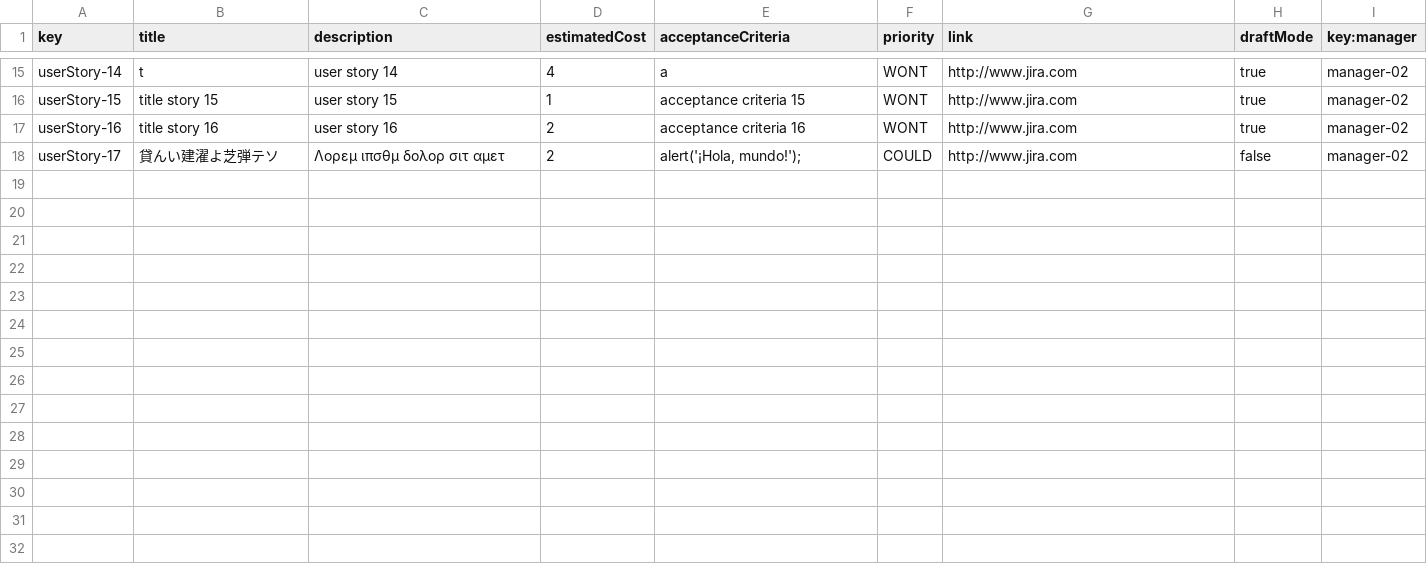
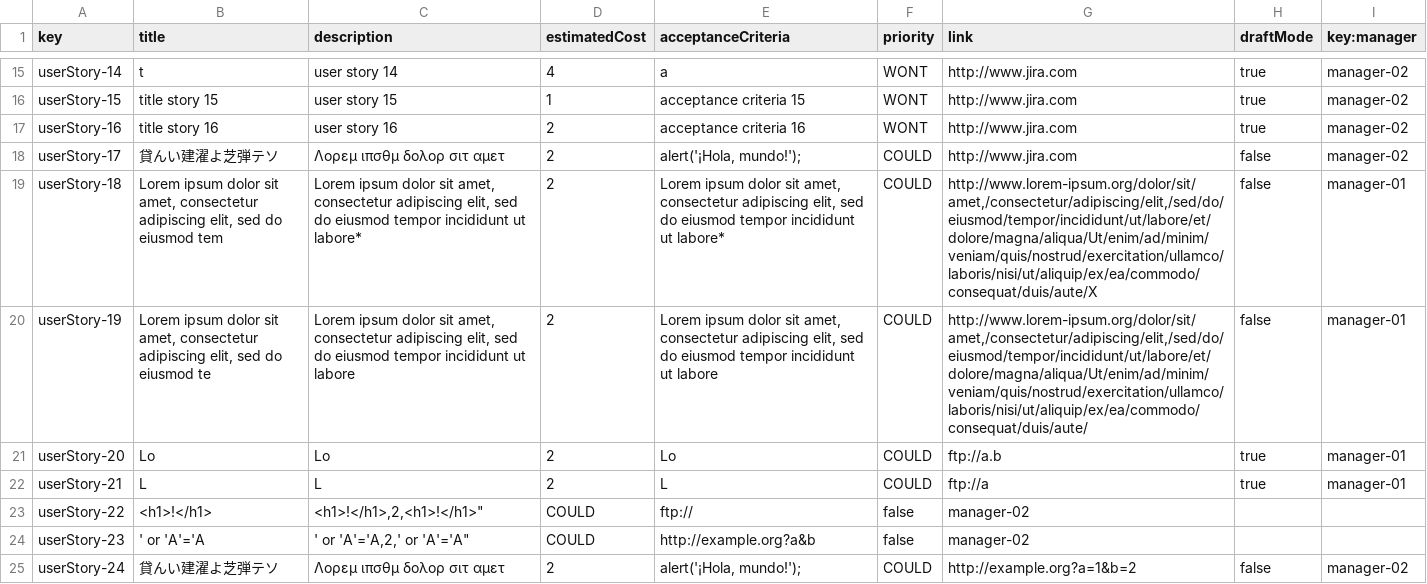
Before and after one commit to DP2-2024-C1-029/Acme-Software-Factory, a CSV file: src/main/webapp/WEB-INF/resources/sample-data/user-story.csv, drawn as a sheet; only a part is shown, gaps mark what is left out; the diff names each change by its address in the sheet, - before the commit and + after, or states it on an @@ line.

```diff
--- a/src/main/webapp/WEB-INF/resources/sample-data/user-story.csv
+++ b/src/main/webapp/WEB-INF/resources/sample-data/user-story.csv
+row 19: userStory-18 | Lorem ipsum dolor sit amet, consectetur adipiscing elit, sed do eiusmod tem | Lorem ipsum dolor sit amet, consectetur adipiscing elit, sed do eiusmod tempor incididunt ut labore* | 2 | Lorem ipsum dolor sit amet, consectetur adipiscing elit, sed do eiusmod tempor incididunt ut labore* | COULD | http://www.lorem-ipsum.org/dolor/sit/amet,/consectetur/adipiscing/elit,/sed/do/eiusmod/tempor/incididunt/ut/labore/et/dolore/magna/aliqua/Ut/enim/ad/minim/veniam/quis/nostrud/exercitation/ullamco/laboris/nisi/ut/aliquip/ex/ea/commodo/consequat/duis/aute/X | false | manager-01
+row 20: userStory-19 | Lorem ipsum dolor sit amet, consectetur adipiscing elit, sed do eiusmod te | Lorem ipsum dolor sit amet, consectetur adipiscing elit, sed do eiusmod tempor incididunt ut labore | 2 | Lorem ipsum dolor sit amet, consectetur adipiscing elit, sed do eiusmod tempor incididunt ut labore | COULD | http://www.lorem-ipsum.org/dolor/sit/amet,/consectetur/adipiscing/elit,/sed/do/eiusmod/tempor/incididunt/ut/labore/et/dolore/magna/aliqua/Ut/enim/ad/minim/veniam/quis/nostrud/exercitation/ullamco/laboris/nisi/ut/aliquip/ex/ea/commodo/consequat/duis/aute/ | false | manager-01
+row 21: userStory-20 | Lo | Lo | 2 | Lo | COULD | ftp://a.b | true | manager-01
+row 22: userStory-21 | L | L | 2 | L | COULD | ftp://a | true | manager-01
+row 23: userStory-22 | <h1>!</h1> | <h1>!</h1>,2,<h1>!</h1>" | COULD | ftp:// | false | manager-02
+row 24: userStory-23 | ' or 'A'='A | ' or 'A'='A,2,' or 'A'='A" | COULD | http://example.org?a&b | false | manager-02
+row 25: userStory-24 | 貸んい建濯よ芝弾テソ | Λορεμ ιπσθμ δολορ σιτ αμετ | 2 | alert('¡Hola, mundo!'); | COULD | http://example.org?a=1&b=2 | false | manager-02
```
Also changed, not shown: src/main/webapp/WEB-INF/resources/sample-data/claim.csv, src/main/webapp/WEB-INF/resources/sample-data/project.csv, 24 other files.
